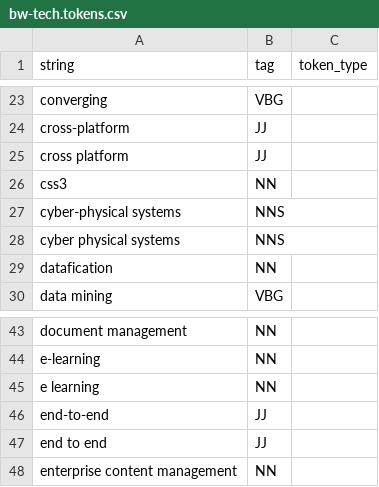
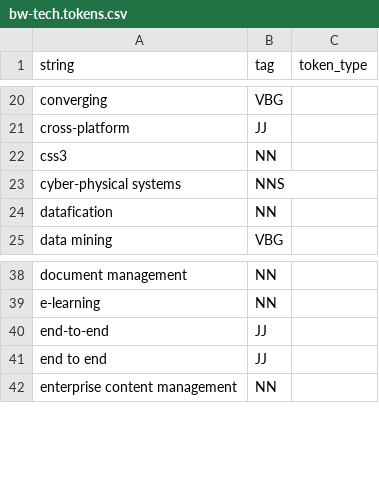
Before and after one commit to coalpha/brown-bear, a CSV file: dict/source/bw-tech.tokens.csv, drawn as a sheet; only a part is shown, gaps mark what is left out; the diff covers the shown part only; the diff names each change by its address in the sheet, - before the commit and + after, or states it on an @@ line.

```diff
--- a/dict/source/bw-tech.tokens.csv
+++ b/dict/source/bw-tech.tokens.csv
-row 25: cross platform | JJ
-row 28: cyber physical systems | NNS
-row 45: e learning | NN
```
Also changed, not shown: 9 removed rows elsewhere in this file, dict/source/bw-business.tokens.csv, dict/source/bw-general.tokens.csv, 35 other files.
